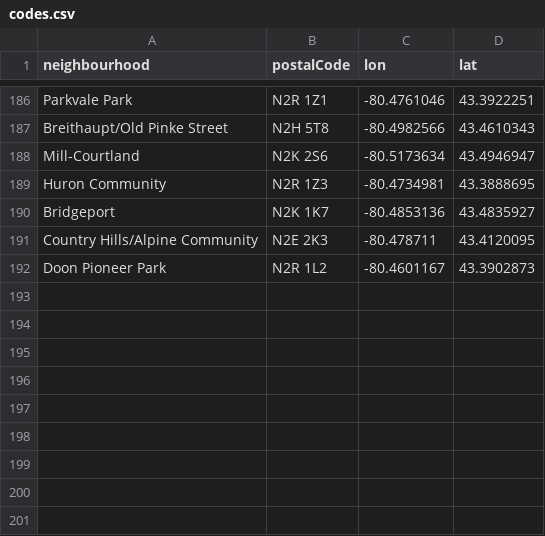
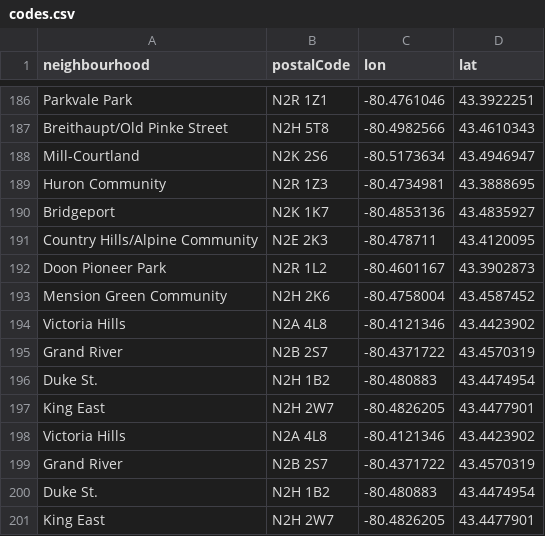
Before and after one commit to info-waterloo-region/festival-of-neighbourhoods, a CSV file: _data/codes.csv, drawn as a sheet; only a part is shown, gaps mark what is left out; the diff names each change by its address in the sheet, - before the commit and + after, or states it on an @@ line.

```diff
--- a/_data/codes.csv
+++ b/_data/codes.csv
+row 193: Mension Green Community | N2H 2K6 | -80.4758004 | 43.4587452
+row 194: Victoria Hills | N2A 4L8 | -80.4121346 | 43.4423902
+row 195: Grand River | N2B 2S7 | -80.4371722 | 43.4570319
+row 196: Duke St. | N2H 1B2 | -80.480883 | 43.4474954
+row 197: King East | N2H 2W7 | -80.4826205 | 43.4477901
+row 198: Victoria Hills | N2A 4L8 | -80.4121346 | 43.4423902
+row 199: Grand River | N2B 2S7 | -80.4371722 | 43.4570319
+row 200: Duke St. | N2H 1B2 | -80.480883 | 43.4474954
+row 201: King East | N2H 2W7 | -80.4826205 | 43.4477901
```
Also changed, not shown: _data/grants.csv, _data/unregistered-activities.csv, 6 other files.
